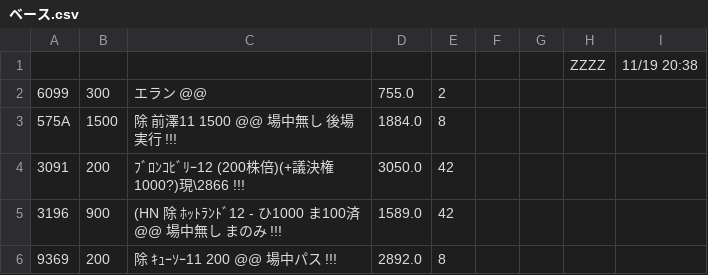
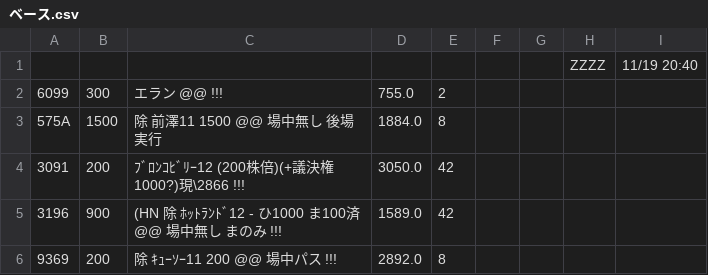
Before and after one commit to kitamotoie/easghgkdsrgvfdgdrftavshstvgsdfsdrweraesfsdvcvewsgsdgsvbrtsgr, a CSV file: ベース.csv, drawn as a sheet; only a part is shown.

Commit message:
update history csv via auto-watcher

```diff
--- a/ベース.csv
+++ b/ベース.csv
@@ -1,4 +1,4 @@
-,,,,,,,ZZZZ,11/19 20:38,
-6099,300,エラン @@,755.0,2
-575A,1500,除 前澤11  1500  @@　　場中無し　後場実行 !!!,1884.0,8
+,,,,,,,ZZZZ,11/19 20:40,
+6099,300,エラン @@ !!!,755.0,2
+575A,1500,除 前澤11  1500  @@　　場中無し　後場実行,1884.0,8
 3091,200,ﾌﾞﾛﾝｺﾋﾞﾘｰ12 (200株倍)(+議決権1000?)現\2866 !!!,3050.0,42
```
